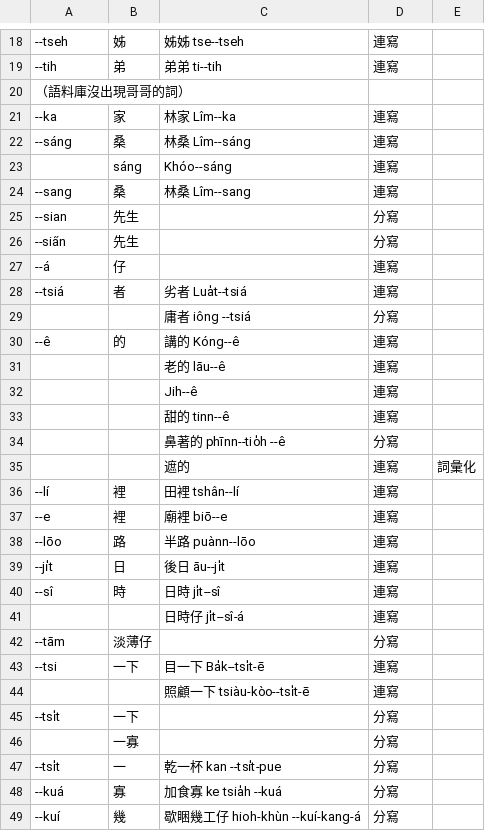
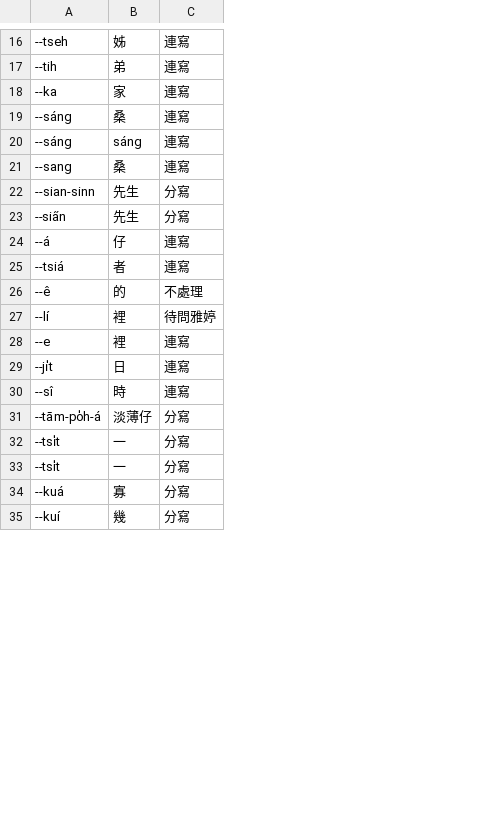
Before and after one commit to i3thuan5/khin1siann1-hun1sik4, a CSV file: 輕聲詞資料/全部輕聲詞.csv, drawn as a sheet; only a part is shown, gaps mark what is left out; removed rows and columns are numbered as before the commit, all else as after; the diff covers the shown part only; the diff names each change by its address in the sheet, - before the commit and + after, or states it on an @@ line.

Commit message:
整理全部輕聲詞的csv並補齊漢字。

```diff
--- a/輕聲詞資料/全部輕聲詞.csv
+++ b/輕聲詞資料/全部輕聲詞.csv
-column C, rows 18-19: 姊姊 tse--tseh | 弟弟 ti--tih; rows 21-28: 林家 Lîm--ka | 林桑 Lîm--sáng | Khóo--sáng | 林桑 Lîm--sang |  |  |  | 劣者 Lua̍t--tsiá; row 30: 講的 Kóng--ê; rows 36-37: 田裡 tshân--lí | 廟裡 biō--e; rows 39-40: 後日 āu--ji̍t | 日時 ji̍t--sî; rows 47-49: 乾一杯 kan --tsi̍t-pue | 加食寡 ke tsia̍h --kuá | 歇睏幾工仔 hioh-khùn --kuí-kang-á
-column E, empty
-row 20: （語料庫沒出現哥哥的詞）
-A20: (empty)
+A20: --sáng
-A22: --sian
+A22: --sian-sinn
-row 29:  |  | 庸者 iông --tsiá | 分寫
-C26: 連寫
+C26: 不處理
-row 31:  |  | 老的 lāu--ê | 連寫
-row 32:  |  | Jih--ê | 連寫
-row 33:  |  | 甜的 tinn--ê | 連寫
-row 34:  |  | 鼻著的 phīnn--tio̍h --ê | 分寫
-row 35:  |  | 遮的 | 連寫 | 詞彙化
-C27: 連寫
+C27: 待問雅婷
-row 38: --lōo | 路 | 半路 puànn--lōo | 連寫
-row 41:  |  | 日時仔 ji̍t--sî-á | 連寫
-A31: --tām
+A31: --tām-po̍h-á
-row 43: --tsi | 一下 | 目一下 Ba̍k--tsi̍t-ē | 連寫
-row 44:  |  | 照顧一下 tsiàu-kòo--tsi̍t-ē | 連寫
-B32: 一下
+B32: 一
-row 46:  | 一寡 |  | 分寫
```
Also changed, not shown: 35 removed rows and 42 edited cells elsewhere in this file.
